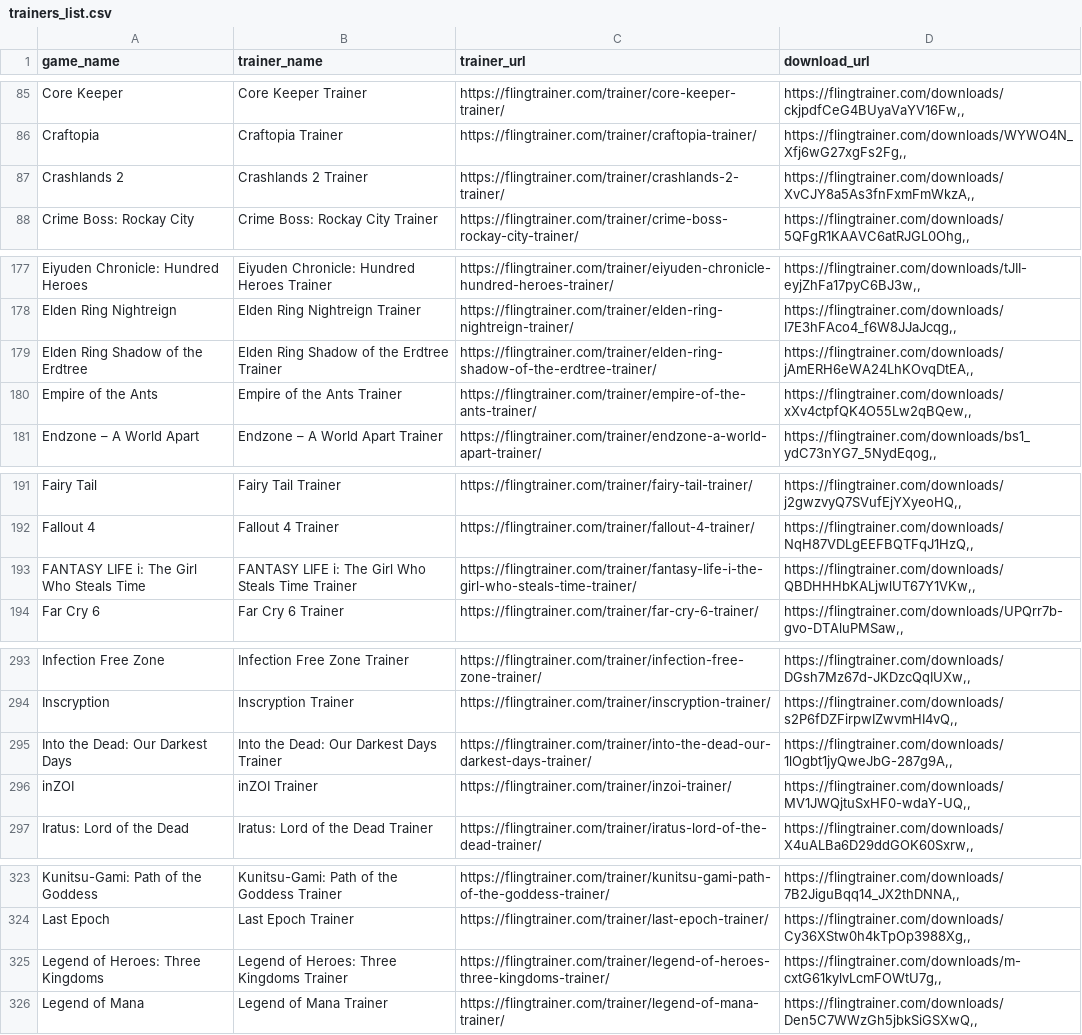
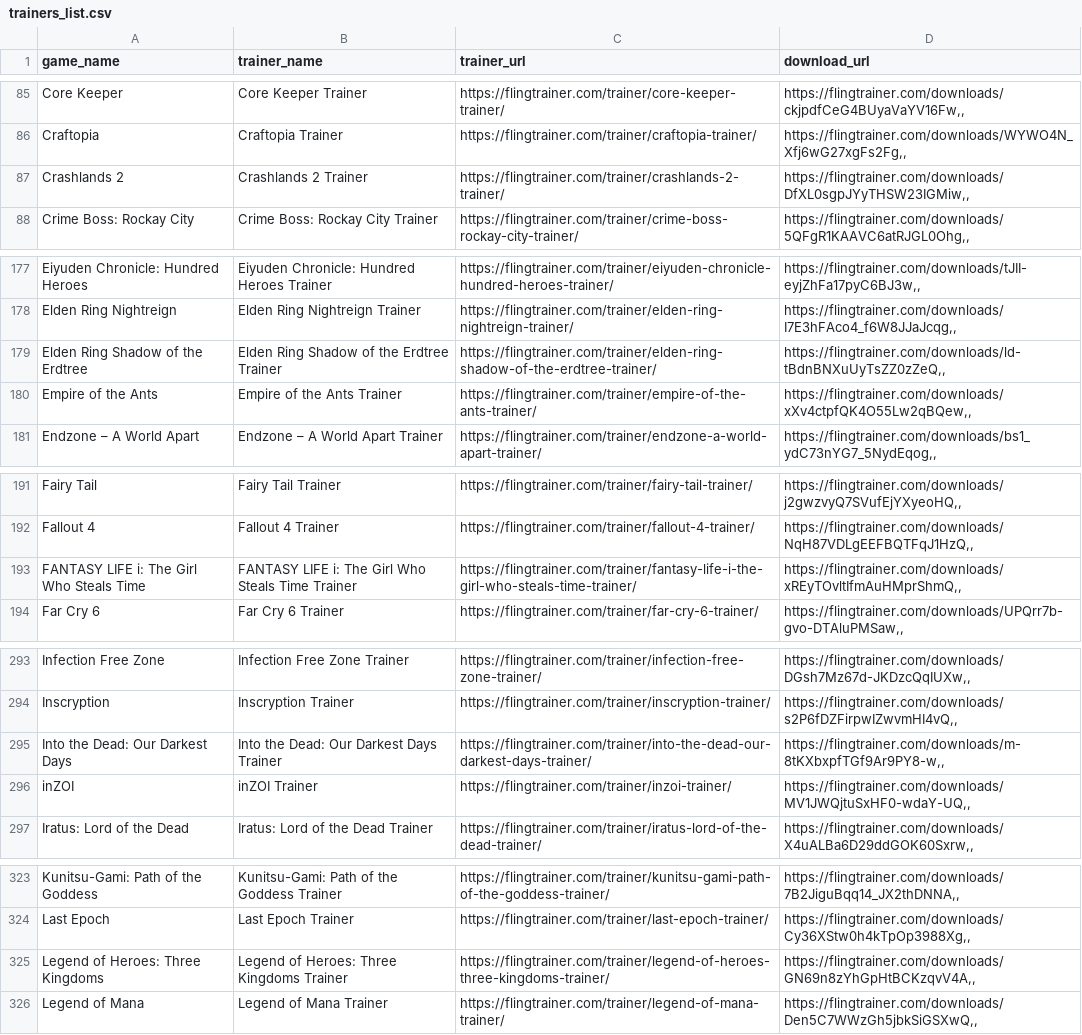
Before and after one commit to Karasukaigan/game-trainer-manager, a CSV file: app/resources/trainers_list.csv, drawn as a sheet; only a part is shown, gaps mark what is left out; the diff covers the shown part only.

Commit message:
Update trainers_list.csv

```diff
--- a/app/resources/trainers_list.csv
+++ b/app/resources/trainers_list.csv
@@ -86,3 +86,3 @@ Core Keeper,Core Keeper Trainer,https://flingtrainer.com/trainer/core-keeper-tra
 Craftopia,Craftopia Trainer,https://flingtrainer.com/trainer/craftopia-trainer/,"https://flingtrainer.com/downloads/WYWO4N_Xfj6wG27xgFs2Fg,,"
-Crashlands 2,Crashlands 2 Trainer,https://flingtrainer.com/trainer/crashlands-2-trainer/,"https://flingtrainer.com/downloads/XvCJY8a5As3fnFxmFmWkzA,,"
+Crashlands 2,Crashlands 2 Trainer,https://flingtrainer.com/trainer/crashlands-2-trainer/,"https://flingtrainer.com/downloads/DfXL0sgpJYyTHSW23IGMiw,,"
 Crime Boss: Rockay City,Crime Boss: Rockay City Trainer,https://flingtrainer.com/trainer/crime-boss-rockay-city-trainer/,"https://flingtrainer.com/downloads/5QFgR1KAAVC6atRJGL0Ohg,,"
@@ -178,3 +178,3 @@ Eiyuden Chronicle: Hundred Heroes,Eiyuden Chronicle: Hundred Heroes Trainer,http
 Elden Ring Nightreign,Elden Ring Nightreign Trainer,https://flingtrainer.com/trainer/elden-ring-nightreign-trainer/,"https://flingtrainer.com/downloads/I7E3hFAco4_f6W8JJaJcqg,,"
-Elden Ring Shadow of the Erdtree,Elden Ring Shadow of the Erdtree Trainer,https://flingtrainer.com/trainer/elden-ring-shadow-of-the-erdtree-trainer/,"https://flingtrainer.com/downloads/jAmERH6eWA24LhKOvqDtEA,,"
+Elden Ring Shadow of the Erdtree,Elden Ring Shadow of the Erdtree Trainer,https://flingtrainer.com/trainer/elden-ring-shadow-of-the-erdtree-trainer/,"https://flingtrainer.com/downloads/ld-tBdnBNXuUyTsZZ0zZeQ,,"
 Empire of the Ants,Empire of the Ants Trainer,https://flingtrainer.com/trainer/empire-of-the-ants-trainer/,"https://flingtrainer.com/downloads/xXv4ctpfQK4O55Lw2qBQew,,"
@@ -192,3 +192,3 @@ Fairy Tail,Fairy Tail Trainer,https://flingtrainer.com/trainer/fairy-tail-traine
 Fallout 4,Fallout 4 Trainer,https://flingtrainer.com/trainer/fallout-4-trainer/,"https://flingtrainer.com/downloads/NqH87VDLgEEFBQTFqJ1HzQ,,"
-FANTASY LIFE i: The Girl Who Steals Time,FANTASY LIFE i: The Girl Who Steals Time Trainer,https://flingtrainer.com/trainer/fantasy-life-i-the-girl-who-steals-time-trainer/,"https://flingtrainer.com/downloads/QBDHHHbKALjwlUT67Y1VKw,,"
+FANTASY LIFE i: The Girl Who Steals Time,FANTASY LIFE i: The Girl Who Steals Time Trainer,https://flingtrainer.com/trainer/fantasy-life-i-the-girl-who-steals-time-trainer/,"https://flingtrainer.com/downloads/xREyTOvltIfmAuHMprShmQ,,"
 Far Cry 6,Far Cry 6 Trainer,https://flingtrainer.com/trainer/far-cry-6-trainer/,"https://flingtrainer.com/downloads/UPQrr7b-gvo-DTAluPMSaw,,"
@@ -294,3 +294,3 @@ Infection Free Zone,Infection Free Zone Trainer,https://flingtrainer.com/trainer
 Inscryption,Inscryption Trainer,https://flingtrainer.com/trainer/inscryption-trainer/,"https://flingtrainer.com/downloads/s2P6fDZFirpwIZwvmHI4vQ,,"
-Into the Dead: Our Darkest Days,Into the Dead: Our Darkest Days Trainer,https://flingtrainer.com/trainer/into-the-dead-our-darkest-days-trainer/,"https://flingtrainer.com/downloads/1lOgbt1jyQweJbG-287g9A,,"
+Into the Dead: Our Darkest Days,Into the Dead: Our Darkest Days Trainer,https://flingtrainer.com/trainer/into-the-dead-our-darkest-days-trainer/,"https://flingtrainer.com/downloads/m-8tKXbxpfTGf9Ar9PY8-w,,"
 inZOI,inZOI Trainer,https://flingtrainer.com/trainer/inzoi-trainer/,"https://flingtrainer.com/downloads/MV1JWQjtuSxHF0-wdaY-UQ,,"
@@ -324,3 +324,3 @@ Kunitsu-Gami: Path of the Goddess,Kunitsu-Gami: Path of the Goddess Trainer,http
 Last Epoch,Last Epoch Trainer,https://flingtrainer.com/trainer/last-epoch-trainer/,"https://flingtrainer.com/downloads/Cy36XStw0h4kTpOp3988Xg,,"
-Legend of Heroes: Three Kingdoms,Legend of Heroes: Three Kingdoms Trainer,https://flingtrainer.com/trainer/legend-of-heroes-three-kingdoms-trainer/,"https://flingtrainer.com/downloads/m-cxtG61kylvLcmFOWtU7g,,"
+Legend of Heroes: Three Kingdoms,Legend of Heroes: Three Kingdoms Trainer,https://flingtrainer.com/trainer/legend-of-heroes-three-kingdoms-trainer/,"https://flingtrainer.com/downloads/GN69n8zYhGpHtBCKzqvV4A,,"
 Legend of Mana,Legend of Mana Trainer,https://flingtrainer.com/trainer/legend-of-mana-trainer/,"https://flingtrainer.com/downloads/Den5C7WWzGh5jbkSiGSXwQ,,"
```
Also changed, not shown: 4 edited cells elsewhere in this file.
